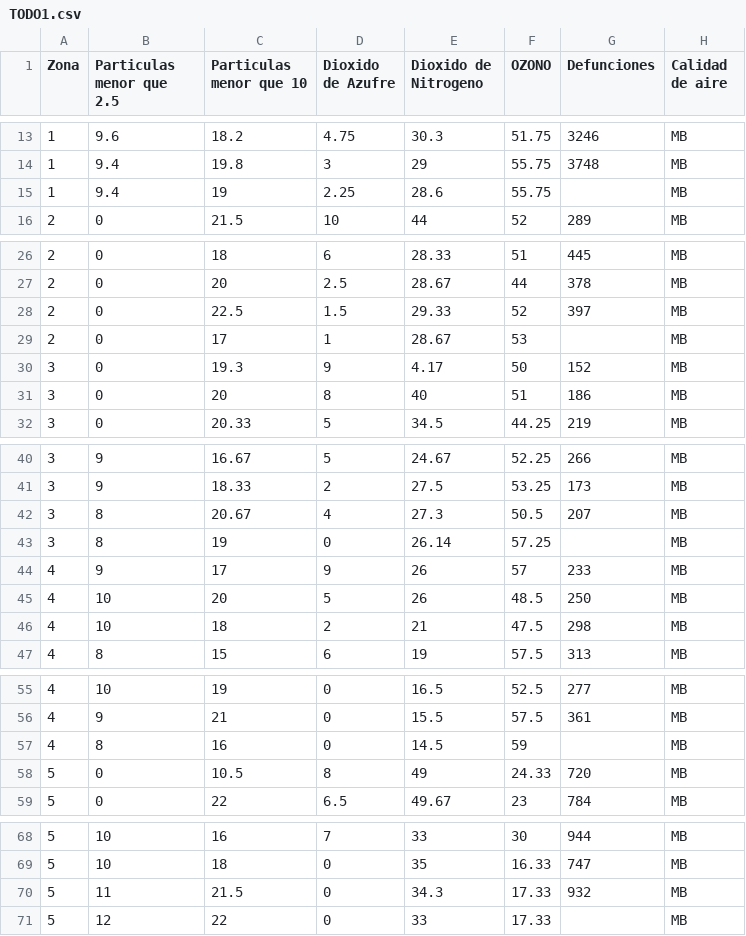
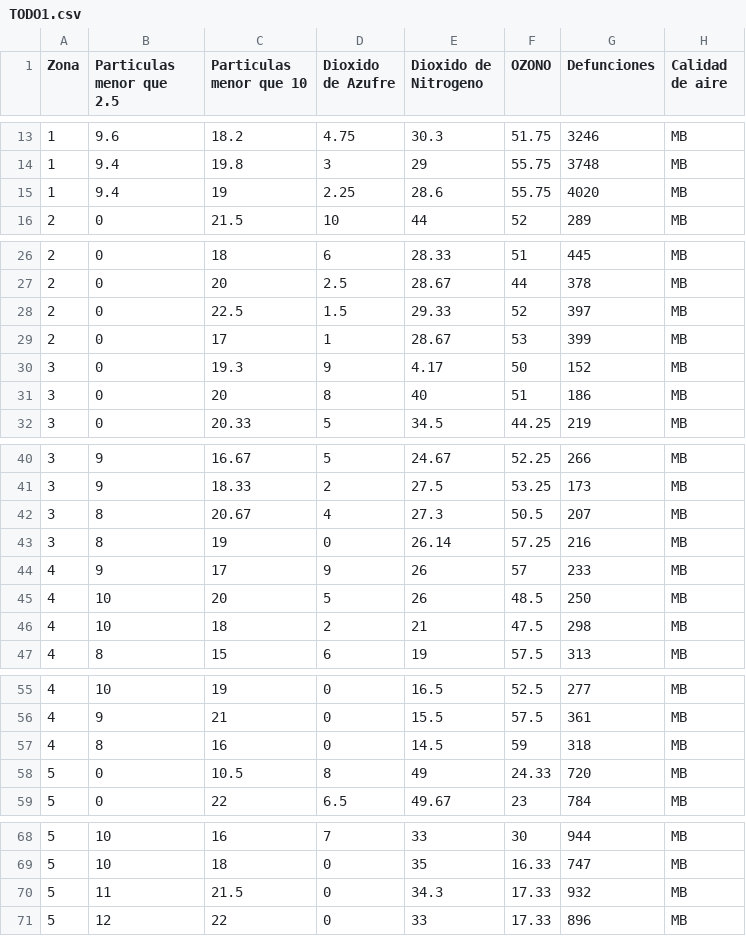
Before and after one commit to acponce2023/data_examples, a CSV file: TODO1.csv, drawn as a sheet; only a part is shown, gaps mark what is left out.

Commit message:
Add files via upload

```diff
--- a/TODO1.csv
+++ b/TODO1.csv
@@ -14,3 +14,3 @@
 1;9.4;19.8;3;29;55.75;3748;MB
-1;9.4;19;2.25;28.6;55.75;;MB
+1;9.4;19;2.25;28.6;55.75;4020;MB
 2;0;21.5;10;44;52;289;MB
@@ -28,3 +28,3 @@
 2;0;22.5;1.5;29.33;52;397;MB
-2;0;17;1;28.67;53;;MB
+2;0;17;1;28.67;53;399;MB
 3;0;19.3;9;4.17;50;152;MB
@@ -42,3 +42,3 @@
 3;8;20.67;4;27.3;50.5;207;MB
-3;8;19;0;26.14;57.25;;MB
+3;8;19;0;26.14;57.25;216;MB
 4;9;17;9;26;57;233;MB
@@ -56,3 +56,3 @@
 4;9;21;0;15.5;57.5;361;MB
-4;8;16;0;14.5;59;;MB
+4;8;16;0;14.5;59;318;MB
 5;0;10.5;8;49;24.33;720;MB
@@ -70,2 +70,2 @@
 5;11;21.5;0;34.3;17.33;932;MB
-5;12;22;0;33;17.33;;MB
+5;12;22;0;33;17.33;896;MB
```
